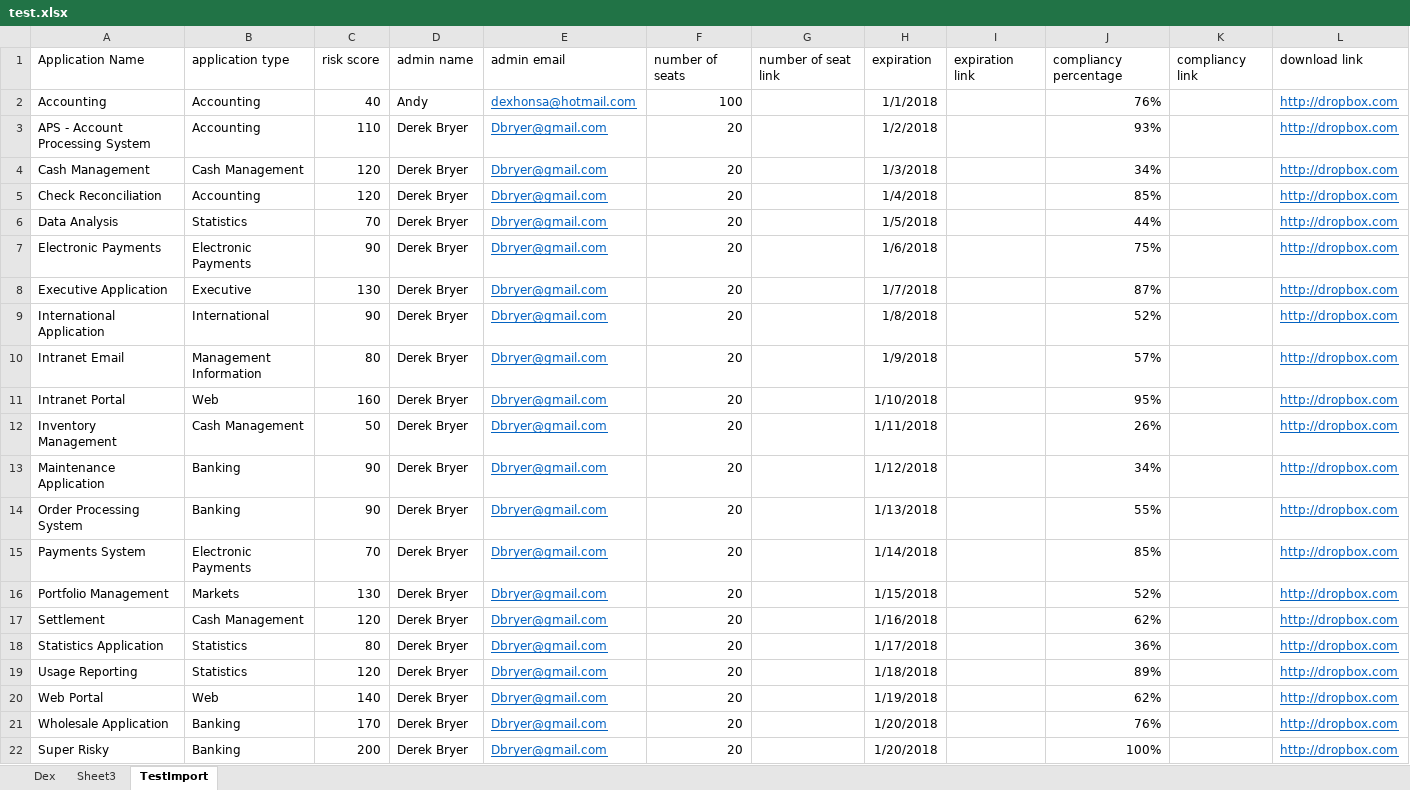
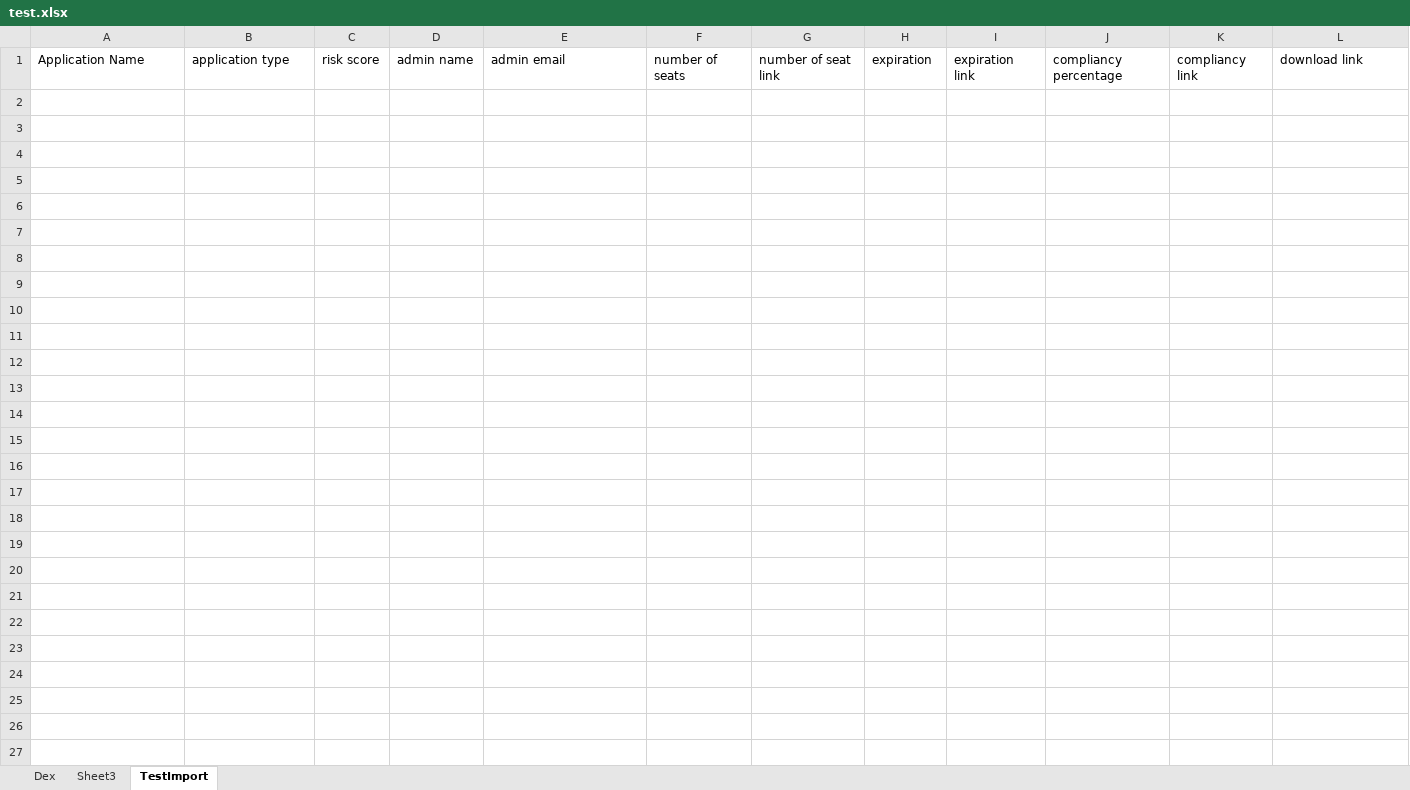
Before and after one commit to DexHonsa/cb_react, an Excel workbook: test.xlsx, sheet TestImport, drawn as a sheet; values as stored, in another font and other column widths than the file's, no borders; the diff names each change by its address in the sheet, - before the commit and + after, or states it on an @@ line.

```diff
--- a/test.xlsx (sheet TestImport)
+++ b/test.xlsx (sheet TestImport)
-row 2: Accounting | Accounting | 40 | Andy | dexhonsa@hotmail.com | 100 |  | 1/1/2018 |  | 76% |  | http://dropbox.com
-row 3: APS - Account Processing System | Accounting | 110 | Derek Bryer | Dbryer@gmail.com | 20 |  | 1/2/2018 |  | 93% |  | http://dropbox.com
-row 4: Cash Management | Cash Management | 120 | Derek Bryer | Dbryer@gmail.com | 20 |  | 1/3/2018 |  | 34% |  | http://dropbox.com
-row 5: Check Reconciliation | Accounting | 120 | Derek Bryer | Dbryer@gmail.com | 20 |  | 1/4/2018 |  | 85% |  | http://dropbox.com
-row 6: Data Analysis | Statistics | 70 | Derek Bryer | Dbryer@gmail.com | 20 |  | 1/5/2018 |  | 44% |  | http://dropbox.com
-row 7: Electronic Payments | Electronic Payments | 90 | Derek Bryer | Dbryer@gmail.com | 20 |  | 1/6/2018 |  | 75% |  | http://dropbox.com
-row 8: Executive Application | Executive | 130 | Derek Bryer | Dbryer@gmail.com | 20 |  | 1/7/2018 |  | 87% |  | http://dropbox.com
-row 9: International Application | International | 90 | Derek Bryer | Dbryer@gmail.com | 20 |  | 1/8/2018 |  | 52% |  | http://dropbox.com
-row 10: Intranet Email | Management Information | 80 | Derek Bryer | Dbryer@gmail.com | 20 |  | 1/9/2018 |  | 57% |  | http://dropbox.com
-row 11: Intranet Portal | Web | 160 | Derek Bryer | Dbryer@gmail.com | 20 |  | 1/10/2018 |  | 95% |  | http://dropbox.com
-row 12: Inventory Management | Cash Management | 50 | Derek Bryer | Dbryer@gmail.com | 20 |  | 1/11/2018 |  | 26% |  | http://dropbox.com
-row 13: Maintenance Application | Banking | 90 | Derek Bryer | Dbryer@gmail.com | 20 |  | 1/12/2018 |  | 34% |  | http://dropbox.com
-row 14: Order Processing System | Banking | 90 | Derek Bryer | Dbryer@gmail.com | 20 |  | 1/13/2018 |  | 55% |  | http://dropbox.com
-row 15: Payments System | Electronic Payments | 70 | Derek Bryer | Dbryer@gmail.com | 20 |  | 1/14/2018 |  | 85% |  | http://dropbox.com
-row 16: Portfolio Management | Markets | 130 | Derek Bryer | Dbryer@gmail.com | 20 |  | 1/15/2018 |  | 52% |  | http://dropbox.com
-row 17: Settlement | Cash Management | 120 | Derek Bryer | Dbryer@gmail.com | 20 |  | 1/16/2018 |  | 62% |  | http://dropbox.com
-row 18: Statistics Application | Statistics | 80 | Derek Bryer | Dbryer@gmail.com | 20 |  | 1/17/2018 |  | 36% |  | http://dropbox.com
-row 19: Usage Reporting | Statistics | 120 | Derek Bryer | Dbryer@gmail.com | 20 |  | 1/18/2018 |  | 89% |  | http://dropbox.com
-row 20: Web Portal | Web | 140 | Derek Bryer | Dbryer@gmail.com | 20 |  | 1/19/2018 |  | 62% |  | http://dropbox.com
-row 21: Wholesale Application | Banking | 170 | Derek Bryer | Dbryer@gmail.com | 20 |  | 1/20/2018 |  | 76% |  | http://dropbox.com
-row 22: Super Risky | Banking | 200 | Derek Bryer | Dbryer@gmail.com | 20 |  | 1/20/2018 |  | 100% |  | http://dropbox.com
```
Also changed, not shown: 3 other files.
